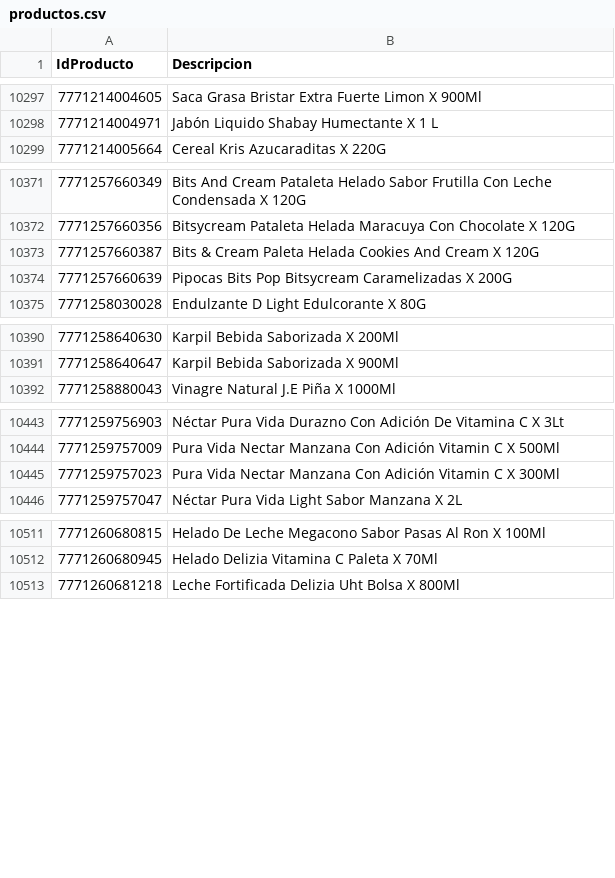
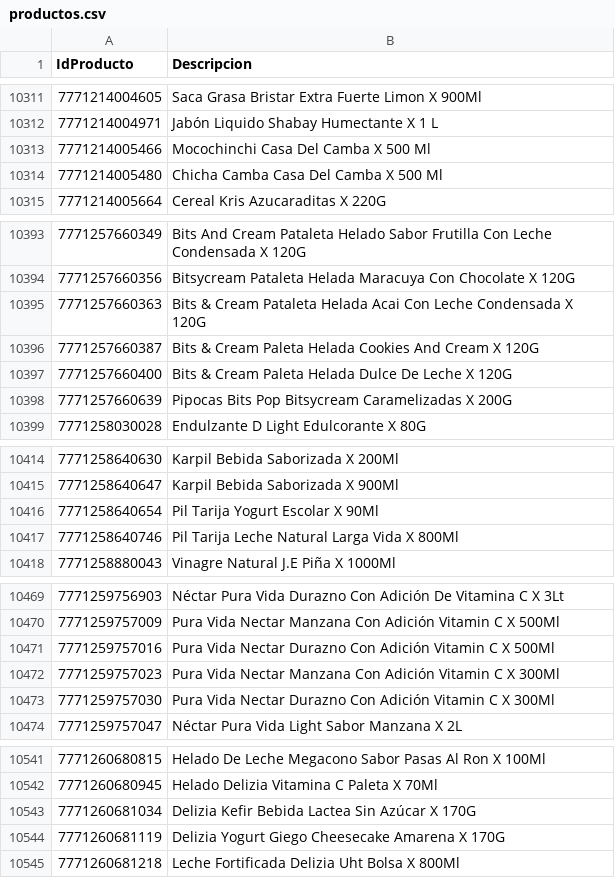
Before and after one commit to intikpo/precios-bolivia, a CSV file: data/raw/farmacorp/productos.csv, drawn as a sheet; only a part is shown, gaps mark what is left out; the diff covers the shown part only; the diff names each change by its address in the sheet, - before the commit and + after, or states it on an @@ line.

```diff
--- a/data/raw/farmacorp/productos.csv
+++ b/data/raw/farmacorp/productos.csv
+row 10313: 7771214005466 | Mocochinchi Casa Del Camba X 500 Ml
+row 10314: 7771214005480 | Chicha Camba Casa Del Camba X 500 Ml
+row 10395: 7771257660363 | Bits & Cream Pataleta Helada Acai Con Leche Condensada X 120G
+row 10397: 7771257660400 | Bits & Cream Paleta Helada Dulce De Leche X 120G
+row 10416: 7771258640654 | Pil Tarija Yogurt Escolar X 90Ml
+row 10417: 7771258640746 | Pil Tarija Leche Natural Larga Vida X 800Ml
+row 10471: 7771259757016 | Pura Vida Nectar Durazno Con Adición Vitamin C X 500Ml
+row 10473: 7771259757030 | Pura Vida Nectar Durazno Con Adición Vitamin C X 300Ml
+row 10543: 7771260681034 | Delizia Kefir Bebida Lactea Sin Azúcar X 170G
+row 10544: 7771260681119 | Delizia Yogurt Giego Cheesecake Amarena X 170G
```
Also changed, not shown: 55 added rows elsewhere in this file, 1 other file.
